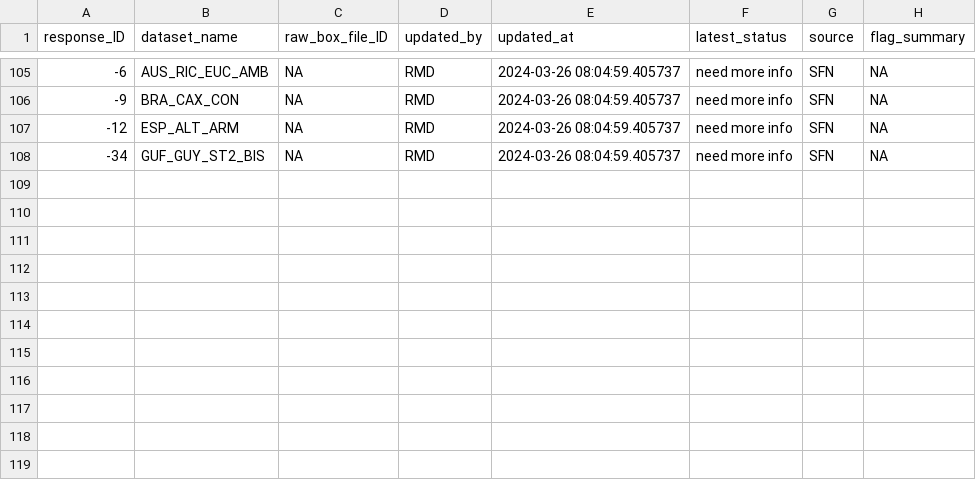
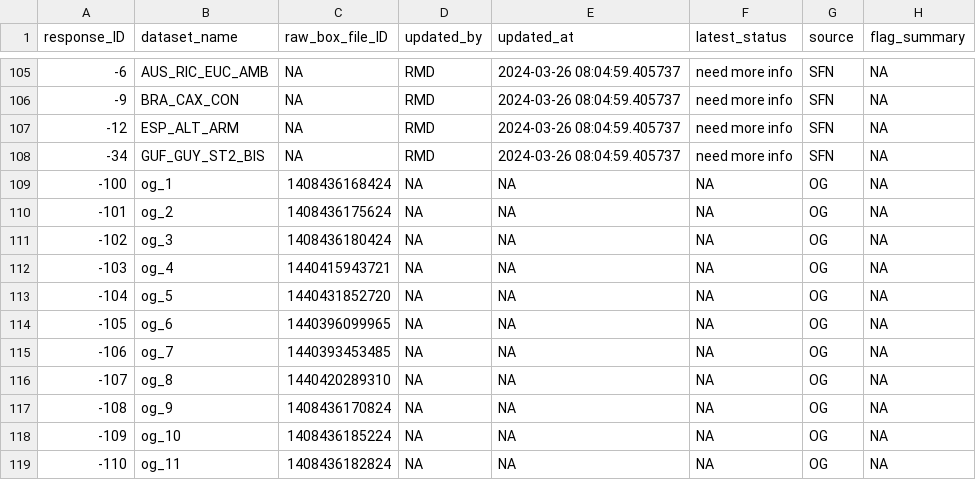
Before and after one commit to PSInetRCN/data-qa, a CSV file: dataset_tracking.csv, drawn as a sheet; only a part is shown, gaps mark what is left out; the diff names each change by its address in the sheet, - before the commit and + after, or states it on an @@ line.

Commit message:
Adding the 11 datasets we got through the pre-release template.

```diff
--- a/dataset_tracking.csv
+++ b/dataset_tracking.csv
+row 109: -100 | og_1 | 1408436168424 | NA | NA | NA | OG | NA
+row 110: -101 | og_2 | 1408436175624 | NA | NA | NA | OG | NA
+row 111: -102 | og_3 | 1408436180424 | NA | NA | NA | OG | NA
+row 112: -103 | og_4 | 1440415943721 | NA | NA | NA | OG | NA
+row 113: -104 | og_5 | 1440431852720 | NA | NA | NA | OG | NA
+row 114: -105 | og_6 | 1440396099965 | NA | NA | NA | OG | NA
+row 115: -106 | og_7 | 1440393453485 | NA | NA | NA | OG | NA
+row 116: -107 | og_8 | 1440420289310 | NA | NA | NA | OG | NA
+row 117: -108 | og_9 | 1408436170824 | NA | NA | NA | OG | NA
+row 118: -109 | og_10 | 1408436185224 | NA | NA | NA | OG | NA
+row 119: -110 | og_11 | 1408436182824 | NA | NA | NA | OG | NA
```
Also changed, not shown: 7 other files.
